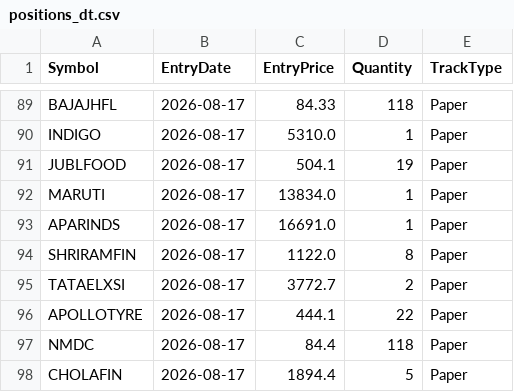
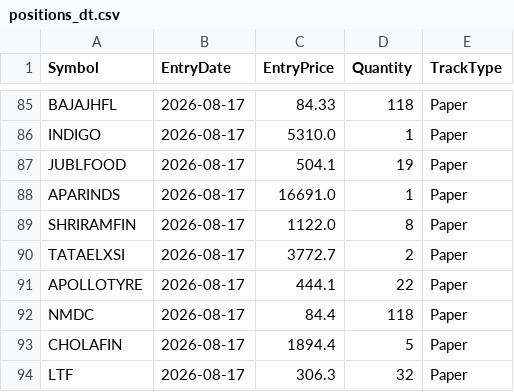
Before and after one commit to finnyrajmann/nse-dual_trend, a CSV file: data/positions_dt.csv, drawn as a sheet; only a part is shown, gaps mark what is left out; the shorter side is filled out with more unchanged rows; removed rows and columns are numbered as before the commit, all else as after; the diff covers the shown part only; the diff names each change by its address in the sheet, - before the commit and + after, or states it on an @@ line.

```diff
--- a/data/positions_dt.csv
+++ b/data/positions_dt.csv
-row 92: MARUTI | 2026-08-17 | 13834.0 | 1 | Paper
```
Also changed, not shown: 2 added rows and 4 removed rows elsewhere in this file.
